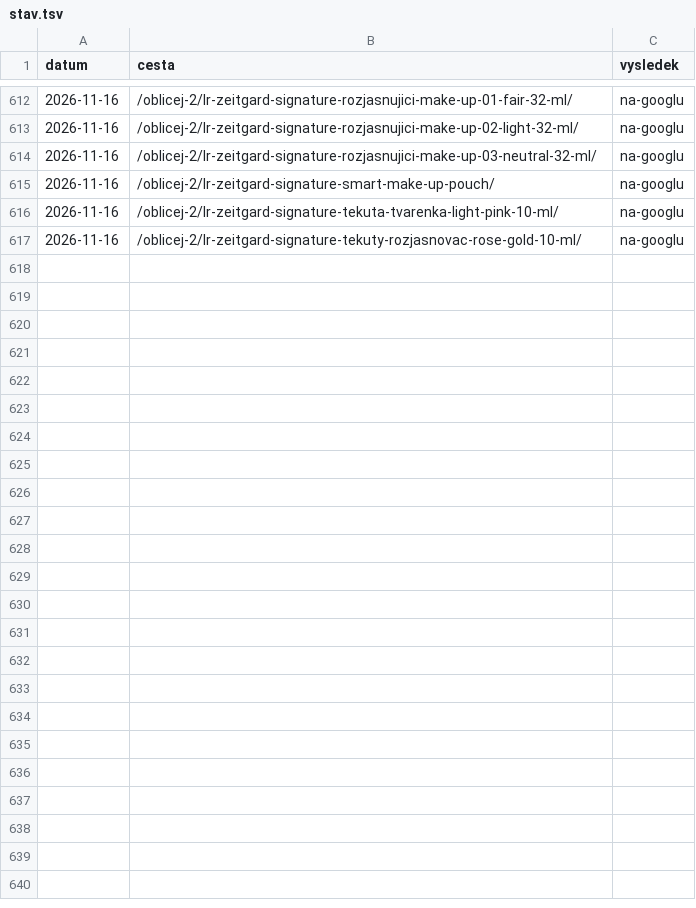
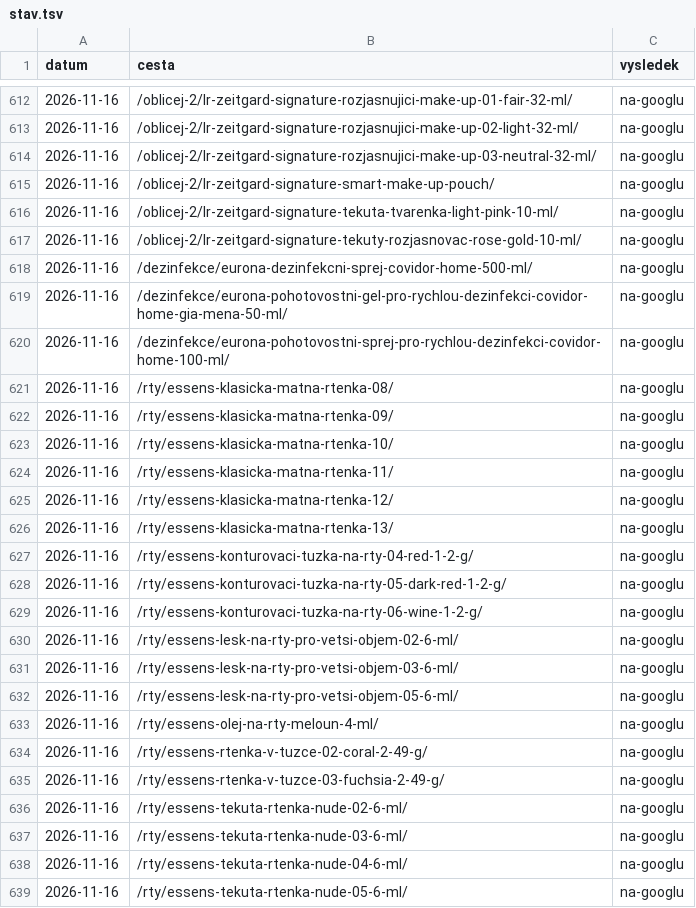
Before and after one commit to Stzboril/kosmetikaeva-sklad, a TSV file: work/indexace/stav.tsv, drawn as a sheet; only a part is shown, gaps mark what is left out; the diff names each change by its address in the sheet, - before the commit and + after, or states it on an @@ line.

```diff
--- a/work/indexace/stav.tsv
+++ b/work/indexace/stav.tsv
+row 618: 2026-11-16 | /dezinfekce/eurona-dezinfekcni-sprej-covidor-home-500-ml/ | na-googlu
+row 619: 2026-11-16 | /dezinfekce/eurona-pohotovostni-gel-pro-rychlou-dezinfekci-covidor-home-gia-mena-50-ml/ | na-googlu
+row 620: 2026-11-16 | /dezinfekce/eurona-pohotovostni-sprej-pro-rychlou-dezinfekci-covidor-home-100-ml/ | na-googlu
+row 621: 2026-11-16 | /rty/essens-klasicka-matna-rtenka-08/ | na-googlu
+row 622: 2026-11-16 | /rty/essens-klasicka-matna-rtenka-09/ | na-googlu
+row 623: 2026-11-16 | /rty/essens-klasicka-matna-rtenka-10/ | na-googlu
+row 624: 2026-11-16 | /rty/essens-klasicka-matna-rtenka-11/ | na-googlu
+row 625: 2026-11-16 | /rty/essens-klasicka-matna-rtenka-12/ | na-googlu
+row 626: 2026-11-16 | /rty/essens-klasicka-matna-rtenka-13/ | na-googlu
+row 627: 2026-11-16 | /rty/essens-konturovaci-tuzka-na-rty-04-red-1-2-g/ | na-googlu
+row 628: 2026-11-16 | /rty/essens-konturovaci-tuzka-na-rty-05-dark-red-1-2-g/ | na-googlu
+row 629: 2026-11-16 | /rty/essens-konturovaci-tuzka-na-rty-06-wine-1-2-g/ | na-googlu
+row 630: 2026-11-16 | /rty/essens-lesk-na-rty-pro-vetsi-objem-02-6-ml/ | na-googlu
+row 631: 2026-11-16 | /rty/essens-lesk-na-rty-pro-vetsi-objem-03-6-ml/ | na-googlu
+row 632: 2026-11-16 | /rty/essens-lesk-na-rty-pro-vetsi-objem-05-6-ml/ | na-googlu
+row 633: 2026-11-16 | /rty/essens-olej-na-rty-meloun-4-ml/ | na-googlu
+row 634: 2026-11-16 | /rty/essens-rtenka-v-tuzce-02-coral-2-49-g/ | na-googlu
+row 635: 2026-11-16 | /rty/essens-rtenka-v-tuzce-03-fuchsia-2-49-g/ | na-googlu
+row 636: 2026-11-16 | /rty/essens-tekuta-rtenka-nude-02-6-ml/ | na-googlu
+row 637: 2026-11-16 | /rty/essens-tekuta-rtenka-nude-03-6-ml/ | na-googlu
+row 638: 2026-11-16 | /rty/essens-tekuta-rtenka-nude-04-6-ml/ | na-googlu
+row 639: 2026-11-16 | /rty/essens-tekuta-rtenka-nude-05-6-ml/ | na-googlu
```
